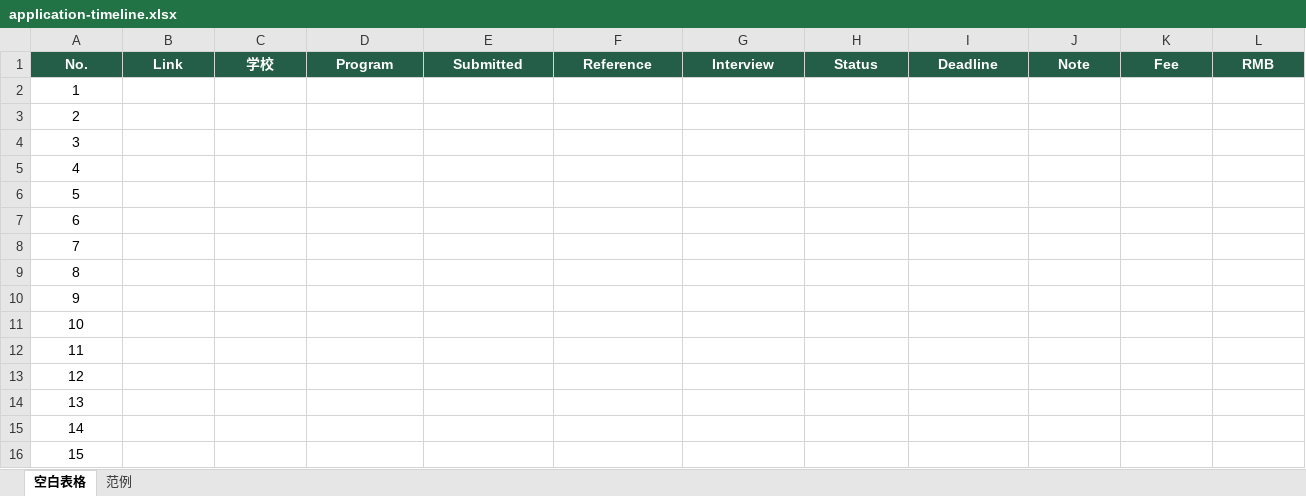
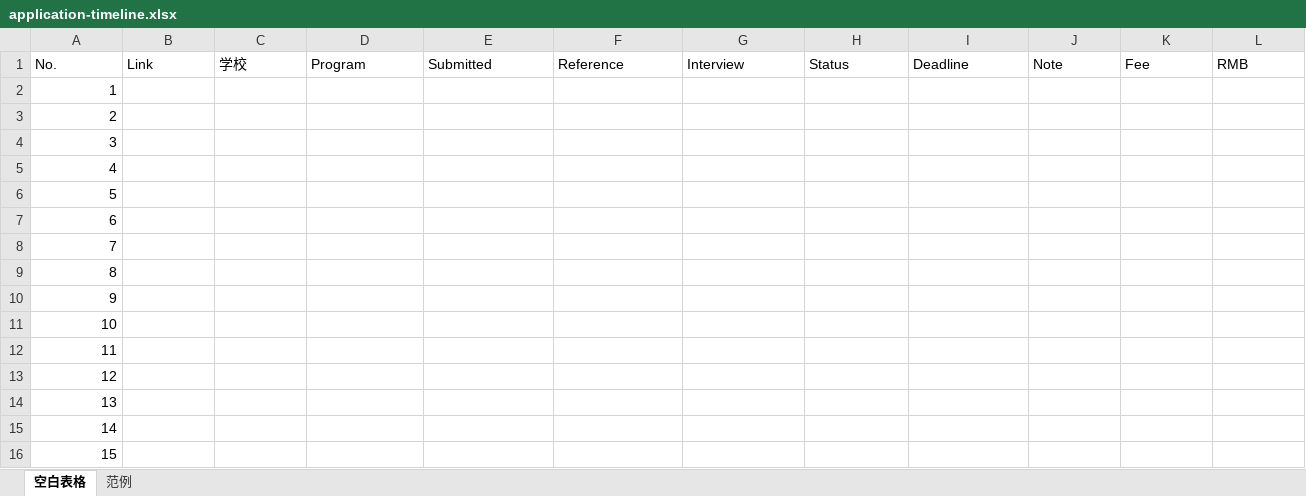
Before and after one commit to Ccwevelyn/beenthere-notes, an Excel workbook: public/uploads/application-timeline.xlsx, sheet 空白表格, drawn as a sheet; values as stored, in another font and other column widths than the file's, no borders; the diff names each change by its address in the sheet, - before the commit and + after, or states it on an @@ line.

```diff
--- a/public/uploads/application-timeline.xlsx (sheet 空白表格)
+++ b/public/uploads/application-timeline.xlsx (sheet 空白表格)
@@ A1:L1 fill: #245D48 → none, bold: on → off, text colour: #FFFFFF → black, alignment: center → left @@
-A2:A16 alignment: center
+A2:A16 alignment: right
```
Also changed, not shown: sheet 范例, 11 other files.
